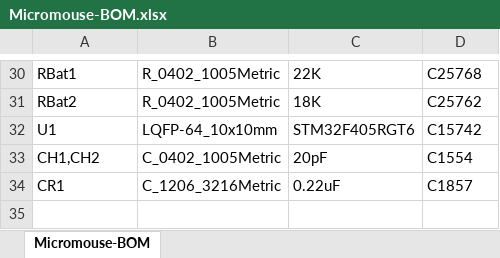
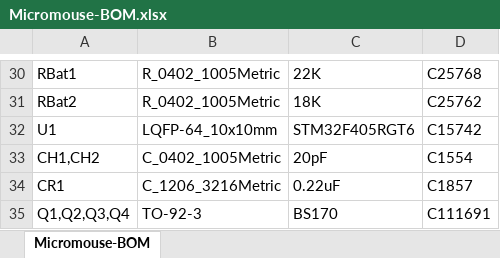
Before and after one commit to RASuniandes/Micromouse, an Excel workbook: Micromouse-Kicad/Montaje/Micromouse-BOM.xlsx, sheet Micromouse-BOM, drawn as a sheet; only a part is shown, gaps mark what is left out; values as stored, in another font and other column widths than the file's, no borders; the diff names each change by its address in the sheet, - before the commit and + after, or states it on an @@ line.

```diff
--- a/Micromouse-Kicad/Montaje/Micromouse-BOM.xlsx (sheet Micromouse-BOM)
+++ b/Micromouse-Kicad/Montaje/Micromouse-BOM.xlsx (sheet Micromouse-BOM)
+row 35: Q1,Q2,Q3,Q4 | TO-92-3 | BS170 | C111691
```
Also changed, not shown: 27 other files.
